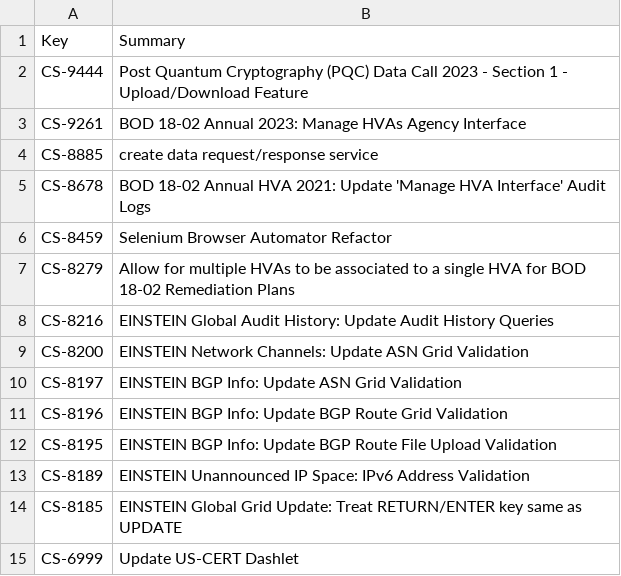
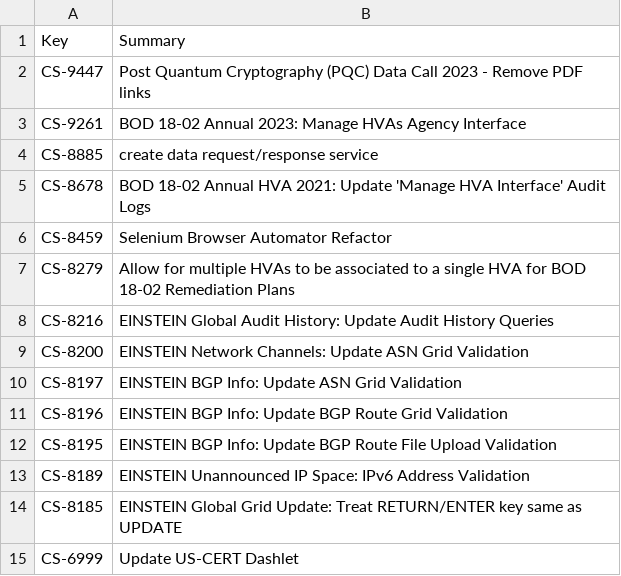
Before and after one commit to tmnkopp/PythonAutomation, a CSV file: CodeGenerators/out/issues.csv, drawn as a sheet; removed rows and columns are numbered as before the commit, all else as after; the diff names each change by its address in the sheet, - before the commit and + after, or states it on an @@ line.

```diff
--- a/CodeGenerators/out/issues.csv
+++ b/CodeGenerators/out/issues.csv
-row 2: CS-9444 | Post Quantum Cryptography (PQC) Data Call 2023 - Section 1 - Upload/Download Feature
+row 2: CS-9447 | Post Quantum Cryptography (PQC) Data Call 2023 - Remove PDF links
```
Also changed, not shown: 3 other files.
